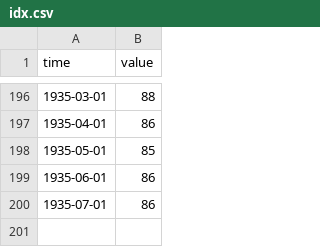
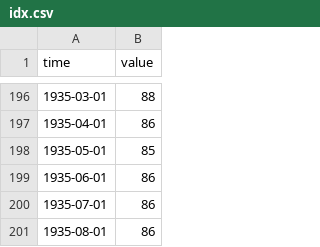
Before and after one commit to opentsi/us.fred.indpro, a CSV file: data-raw/csv/idx.csv, drawn as a sheet; only a part is shown, gaps mark what is left out.

Commit message:
opentsi full history init

```diff
--- a/data-raw/csv/idx.csv
+++ b/data-raw/csv/idx.csv
@@ -200 +200,2 @@ time,value
 1935-07-01,86
+1935-08-01,86
```
